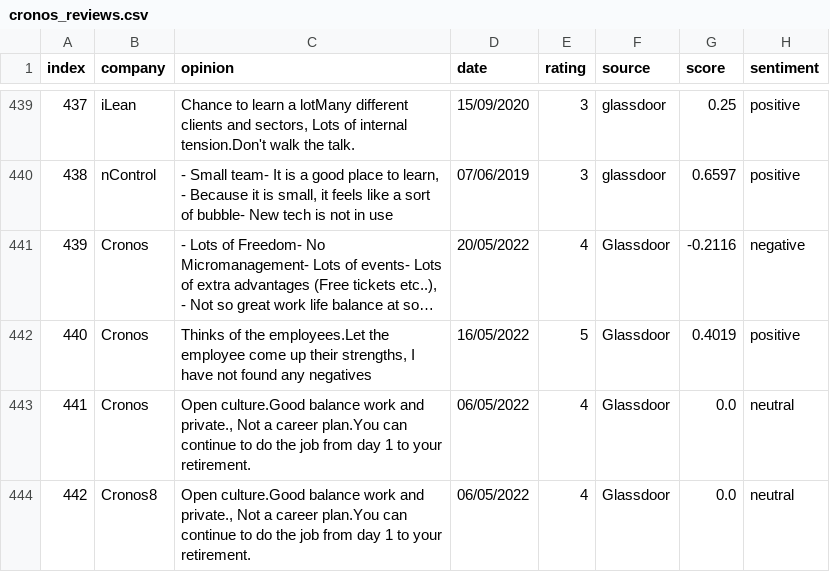
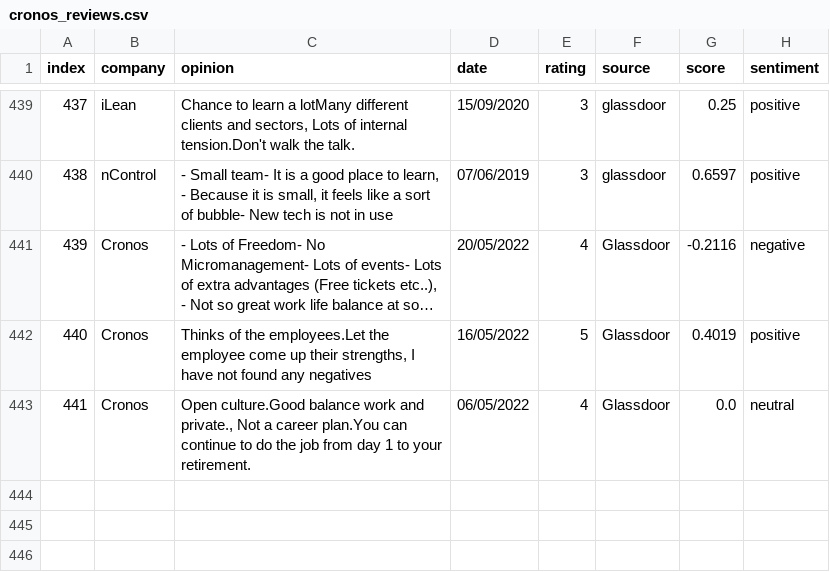
Before and after one commit to Rehtsecp/Cronos-Sentiment, a CSV file: cronos_reviews.csv, drawn as a sheet; only a part is shown, gaps mark what is left out; long unchanged cells end in ….

Commit message:
Update cronos_reviews.csv

```diff
--- a/cronos_reviews.csv
+++ b/cronos_reviews.csv
@@ -443,2 +443 @@ index,company,opinion,date,rating,source,score,sentiment
 441,Cronos,"Open culture.Good balance work and private., Not a career plan.You can continue to do the job from day 1 to your retirement.",06/05/2022,4,Glassdoor,0.0,neutral
-442,Cronos8,"Open culture.Good balance work and private., Not a career plan.You can continue to do the job from day 1 to your retirement.",06/05/2022,4,Glassdoor,0.0,neutral
```
